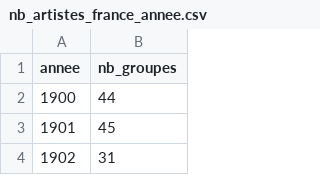
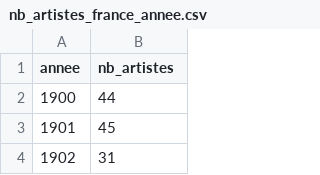
Before and after one commit to fabian-mathieu/fabian-mathieu.github.io, a CSV file: data_d3js/nb_artistes_france_annee.csv, drawn as a sheet; only a part is shown.

```diff
--- a/data_d3js/nb_artistes_france_annee.csv
+++ b/data_d3js/nb_artistes_france_annee.csv
@@ -1,2 +1,2 @@
-"annee","nb_groupes"
+"annee","nb_artistes"
 1900,44
```
Also changed, not shown: 1 other file.
